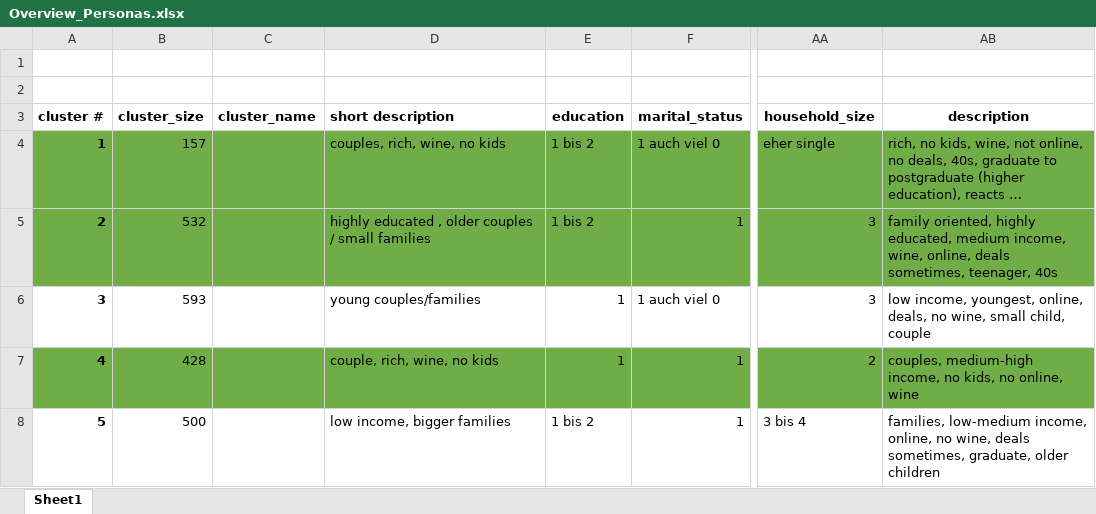
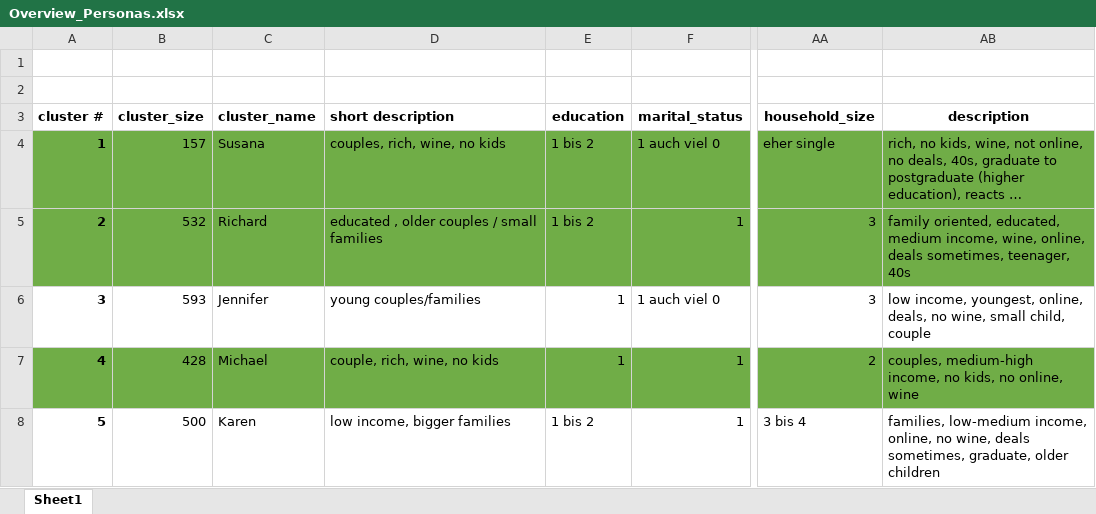
Before and after one commit to hannahlangen/Final_Project, an Excel workbook: Overview_Personas.xlsx, sheet Sheet1, drawn as a sheet; only a part is shown, gaps mark what is left out; long unchanged cells end in …; values as stored, in another font and other column widths than the file's, no borders; the diff names each change by its address in the sheet, - before the commit and + after, or states it on an @@ line.

Commit message:
excel persona names update

```diff
--- a/Overview_Personas.xlsx (sheet Sheet1)
+++ b/Overview_Personas.xlsx (sheet Sheet1)
-C4 (cluster_name): (empty)
+C4 (cluster_name): Susana
-C5 (cluster_name): (empty)
+C5 (cluster_name): Richard
-D5 (short description): highly educated , older couples / small families
+D5 (short description): educated , older couples / small families
-AB5 (description): family oriented, highly educated, medium…
+AB5 (description): family oriented, educated, medium…
-C6 (cluster_name): (empty)
+C6 (cluster_name): Jennifer
-C7 (cluster_name): (empty)
+C7 (cluster_name): Michael
-C8 (cluster_name): (empty)
+C8 (cluster_name): Karen
```
Also changed, not shown: 1 other file.
